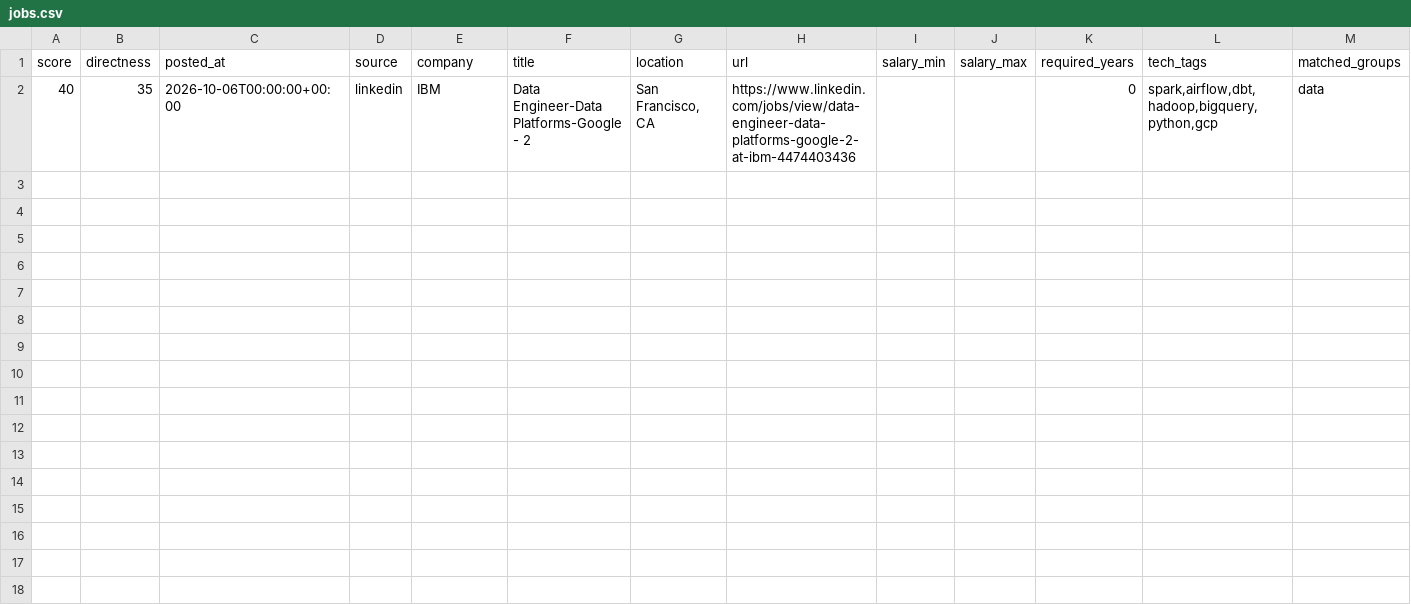
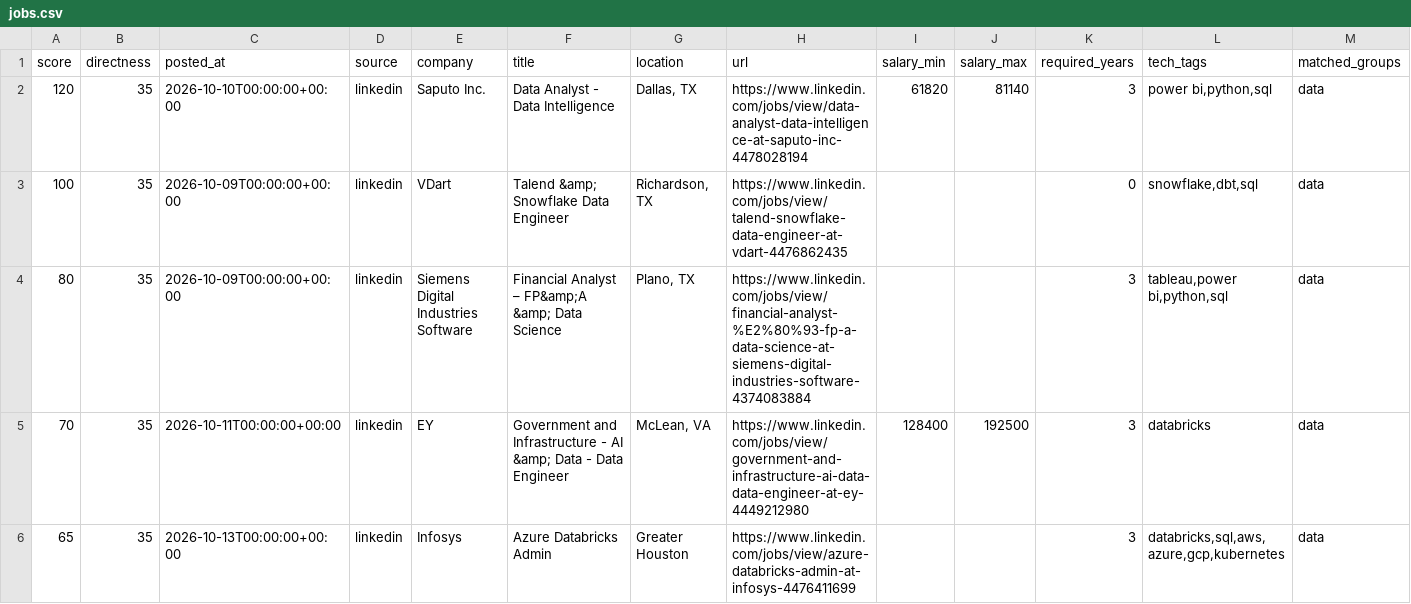
Before and after one commit to ryrk1020/Job-hunting, a CSV file: output/jobs.csv, drawn as a sheet; only a part is shown; removed rows and columns are numbered as before the commit, all else as after; rows hold the shown columns only; the diff names each change by its address in the sheet, - before the commit and + after, or states it on an @@ line.

```diff
--- a/output/jobs.csv
+++ b/output/jobs.csv
-row 2: 40 | 35 | 2026-10-06T00:00:00+00:00 | linkedin | IBM | Data Engineer-Data Platforms-Google - 2 | San Francisco, CA | https://www.linkedin.com/jobs/view/data-engineer-data-platforms-google-2-at-ibm-4474403436 |  |  | 0 | spark,airflow,dbt,hadoop,bigquery,python,gcp | data
+row 2: 120 | 35 | 2026-10-10T00:00:00+00:00 | linkedin | Saputo Inc. | Data Analyst - Data Intelligence | Dallas, TX | https://www.linkedin.com/jobs/view/data-analyst-data-intelligence-at-saputo-inc-4478028194 | 61820 | 81140 | 3 | power bi,python,sql | data
+row 3: 100 | 35 | 2026-10-09T00:00:00+00:00 | linkedin | VDart | Talend &amp; Snowflake Data Engineer | Richardson, TX | https://www.linkedin.com/jobs/view/talend-snowflake-data-engineer-at-vdart-4476862435 |  |  | 0 | snowflake,dbt,sql | data
+row 4: 80 | 35 | 2026-10-09T00:00:00+00:00 | linkedin | Siemens Digital Industries Software | Financial Analyst – FP&amp;A &amp; Data Science | Plano, TX | https://www.linkedin.com/jobs/view/financial-analyst-%E2%80%93-fp-a-data-science-at-siemens-digital-industries-software-4374083884 |  |  | 3 | tableau,power bi,python,sql | data
+row 5: 70 | 35 | 2026-10-11T00:00:00+00:00 | linkedin | EY | Government and Infrastructure - AI &amp; Data - Data Engineer | McLean, VA | https://www.linkedin.com/jobs/view/government-and-infrastructure-ai-data-data-engineer-at-ey-4449212980 | 128400 | 192500 | 3 | databricks | data
+row 6: 65 | 35 | 2026-10-13T00:00:00+00:00 | linkedin | Infosys | Azure Databricks Admin | Greater Houston | https://www.linkedin.com/jobs/view/azure-databricks-admin-at-infosys-4476411699 |  |  | 3 | databricks,sql,aws,azure,gcp,kubernetes | data
```
Also changed, not shown: 5 other files.
